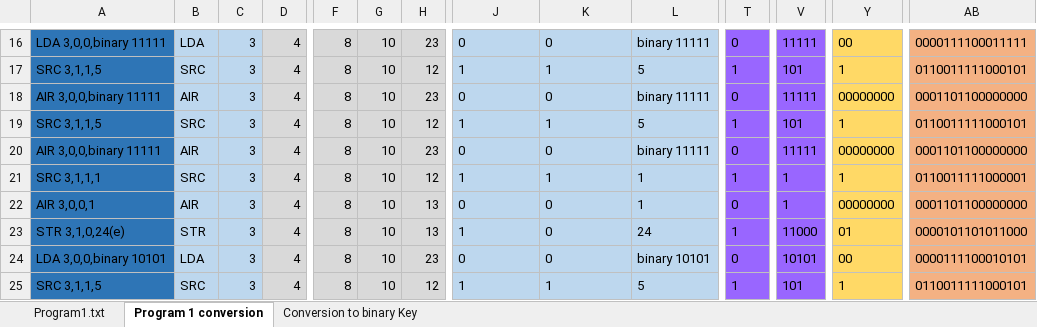
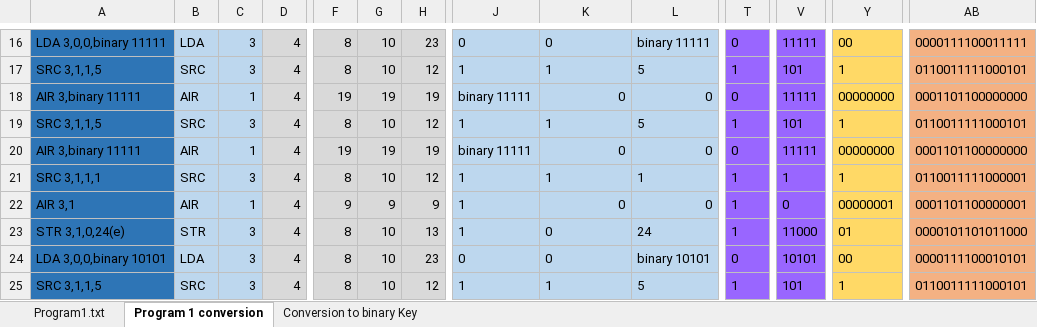
Before and after one commit to keegs23/GWU_ArchitectureProject, an Excel workbook: Convert to Binary_v3 - Program 1.xlsx, sheet Program 1 conversion, drawn as a sheet; only a part is shown, gaps mark what is left out; values as stored, in another font and other column widths than the file's, no borders; the diff covers the shown part only; the diff names each change by its address in the sheet, - before the commit and + after, or states it on an @@ line.

Commit message:
Program 1 fixes

```diff
--- a/Convert to Binary_v3 - Program 1.xlsx (sheet Program 1 conversion)
+++ b/Convert to Binary_v3 - Program 1.xlsx (sheet Program 1 conversion)
-A18: AIR 3,0,0,binary 11111
+A18: AIR 3,binary 11111
-C18: 3
+C18: 1
-F18: 8
+F18: 19
-G18: 10
+G18: 19
-H18: 23
+H18: 19
-J18: 0
+J18: binary 11111
-K18 alignment: left
+K18 alignment: right
-L18: binary 11111
+L18: 0
-A20: AIR 3,0,0,binary 11111
+A20: AIR 3,binary 11111
-C20: 3
+C20: 1
-F20: 8
+F20: 19
-G20: 10
+G20: 19
-H20: 23
+H20: 19
-J20: 0
+J20: binary 11111
-K20 alignment: left
+K20 alignment: right
-L20: binary 11111
+L20: 0
-A22: AIR 3,0,0,1
+A22: AIR 3,1
-C22: 3
+C22: 1
-F22: 8
+F22: 9
-G22: 10
+G22: 9
-H22: 13
+H22: 9
-J22: 0
+J22: 1
-K22 alignment: left
+K22 alignment: right
-L22: 1
+L22: 0
-T22: 0
+T22: 1
-V22: 1
+V22: 0
-Y22: 00000000
+Y22: 00000001
-AB22: 0001101100000000
+AB22: 0001101100000001
```
Also changed, not shown: 124 edited cells and cell formats elsewhere in this sheet, sheet Program1.txt, formulas that keep their value, 3 other files.
